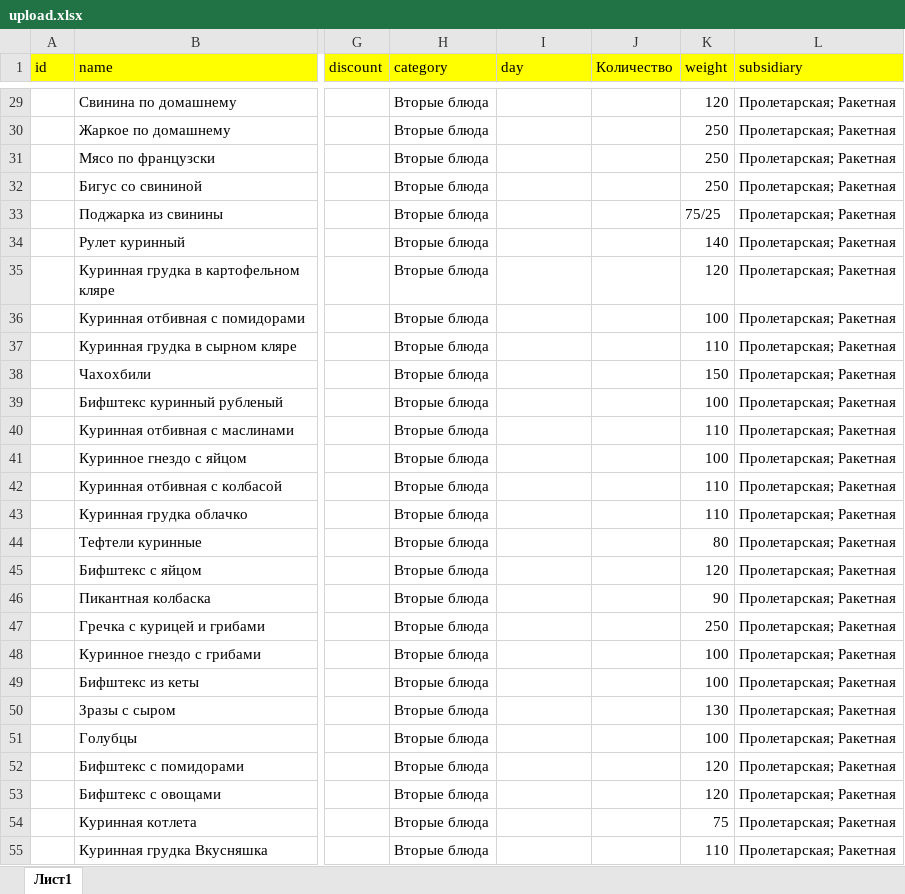
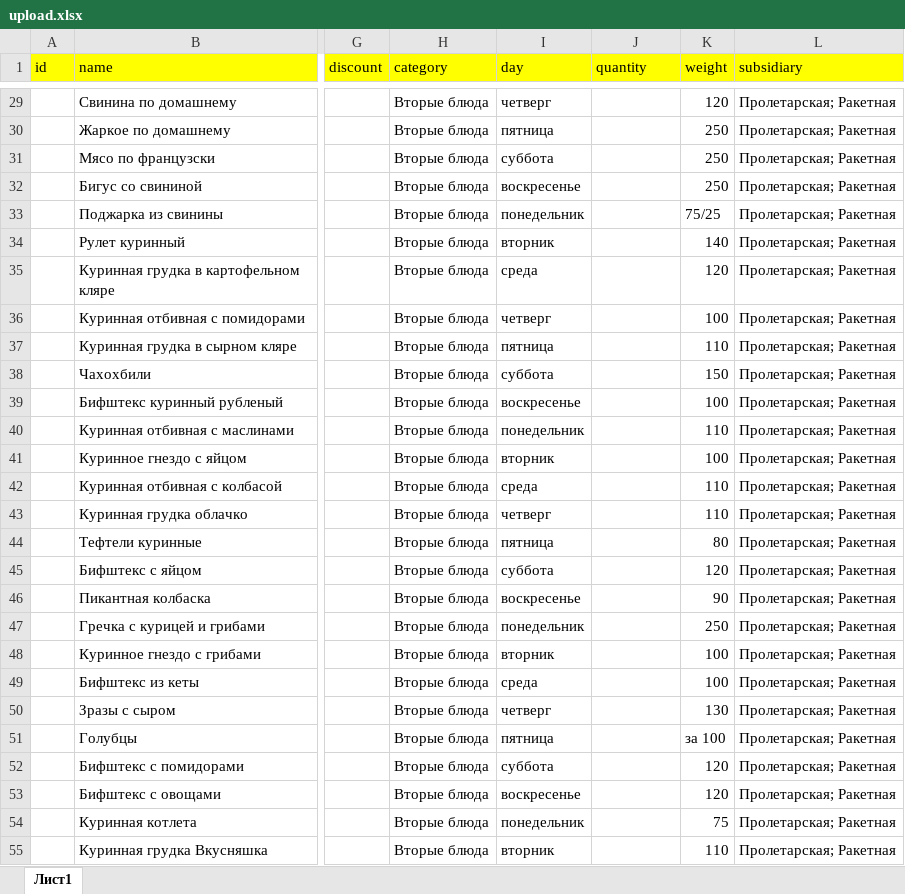
Before and after one commit to avroratomsk/dj-trapeza, an Excel workbook: main/upload/upload.xlsx, sheet Лист1, drawn as a sheet; only a part is shown, gaps mark what is left out; values as stored, in another font and other column widths than the file's, no borders; charts and pictures not drawn; the diff covers the shown part only; the diff names each change by its address in the sheet, - before the commit and + after, or states it on an @@ line.

```diff
--- a/main/upload/upload.xlsx (sheet Лист1)
+++ b/main/upload/upload.xlsx (sheet Лист1)
-J1: Количество
+J1: quantity
-I29 (day): (empty)
+I29 (day): четверг
-I30 (day): (empty)
+I30 (day): пятница
-I31 (day): (empty)
+I31 (day): суббота
-I32 (day): (empty)
+I32 (day): воскресенье
-I33 (day): (empty)
+I33 (day): понедельник
-I34 (day): (empty)
+I34 (day): вторник
-I35 (day): (empty)
+I35 (day): среда
-I36 (day): (empty)
+I36 (day): четверг
-I37 (day): (empty)
+I37 (day): пятница
-I38 (day): (empty)
+I38 (day): суббота
-I39 (day): (empty)
+I39 (day): воскресенье
-I40 (day): (empty)
+I40 (day): понедельник
-I41 (day): (empty)
+I41 (day): вторник
-I42 (day): (empty)
+I42 (day): среда
-I43 (day): (empty)
+I43 (day): четверг
-I44 (day): (empty)
+I44 (day): пятница
-I45 (day): (empty)
+I45 (day): суббота
-I46 (day): (empty)
+I46 (day): воскресенье
-I47 (day): (empty)
+I47 (day): понедельник
-I48 (day): (empty)
+I48 (day): вторник
-I49 (day): (empty)
+I49 (day): среда
-I50 (day): (empty)
+I50 (day): четверг
-I51 (day): (empty)
+I51 (day): пятница
-K51 (weight): 100
+K51 (weight): за 100
-I52 (day): (empty)
+I52 (day): суббота
-I53 (day): (empty)
+I53 (day): воскресенье
-I54 (day): (empty)
+I54 (day): понедельник
-I55 (day): (empty)
+I55 (day): вторник
```
Also changed, not shown: 221 edited cells elsewhere in this sheet, 9 other files.
